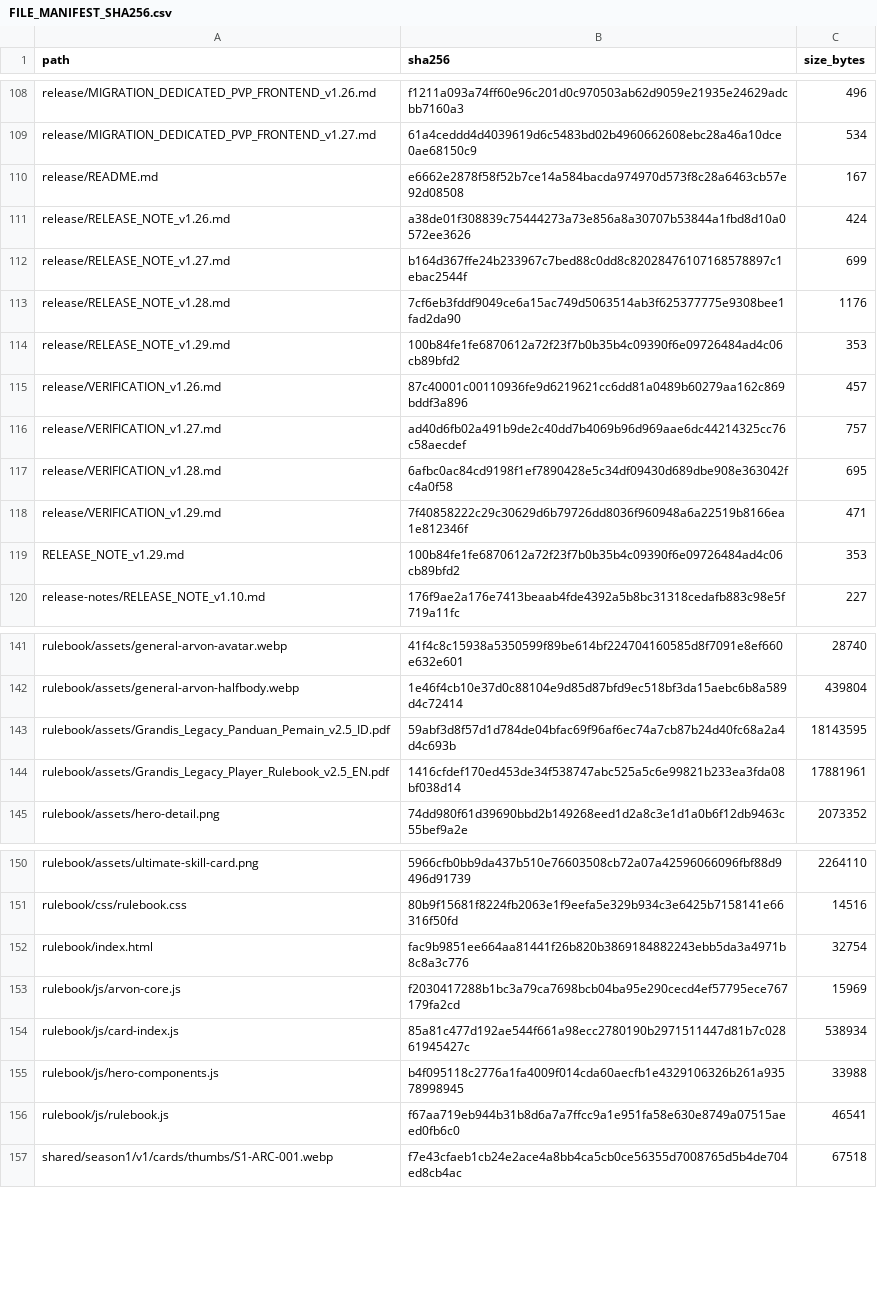
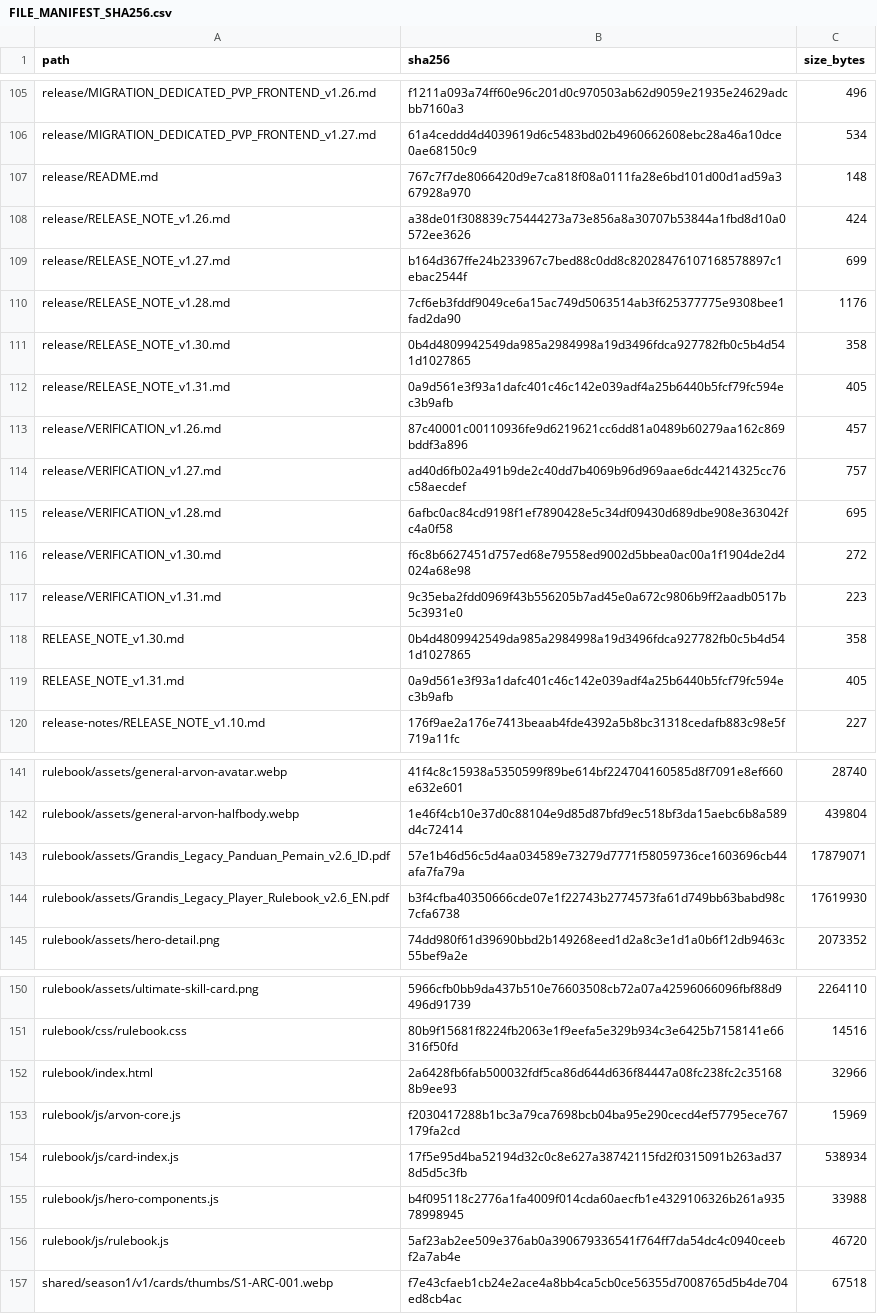
Before and after one commit to GrandisLegacyTCG/GrandisLegacyTCG.github.io, a CSV file: FILE_MANIFEST_SHA256.csv, drawn as a sheet; only a part is shown, gaps mark what is left out; the diff covers the shown part only.

```diff
--- a/FILE_MANIFEST_SHA256.csv
+++ b/FILE_MANIFEST_SHA256.csv
@@ -109,3 +106,3 @@ release/MIGRATION_DEDICATED_PVP_FRONTEND_v1.26.md,f1211a093a74ff60e96c201d0c9705
 release/MIGRATION_DEDICATED_PVP_FRONTEND_v1.27.md,61a4ceddd4d4039619d6c5483bd02b4960662608ebc28a46a10dce0ae68150c9,534
-release/README.md,e6662e2878f58f52b7ce14a584bacda974970d573f8c28a6463cb57e92d08508,167
+release/README.md,767c7f7de8066420d9e7ca818f08a0111fa28e6bd101d00d1ad59a367928a970,148
 release/RELEASE_NOTE_v1.26.md,a38de01f308839c75444273a73e856a8a30707b53844a1fbd8d10a0572ee3626,424
@@ -113,3 +110,4 @@ release/RELEASE_NOTE_v1.27.md,b164d367ffe24b233967c7bed88c0dd8c82028476107168578
 release/RELEASE_NOTE_v1.28.md,7cf6eb3fddf9049ce6a15ac749d5063514ab3f625377775e9308bee1fad2da90,1176
-release/RELEASE_NOTE_v1.29.md,100b84fe1fe6870612a72f23f7b0b35b4c09390f6e09726484ad4c06cb89bfd2,353
+release/RELEASE_NOTE_v1.30.md,0b4d4809942549da985a2984998a19d3496fdca927782fb0c5b4d541d1027865,358
+release/RELEASE_NOTE_v1.31.md,0a9d561e3f93a1dafc401c46c142e039adf4a25b6440b5fcf79fc594ec3b9afb,405
 release/VERIFICATION_v1.26.md,87c40001c00110936fe9d6219621cc6dd81a0489b60279aa162c869bddf3a896,457
@@ -117,4 +115,6 @@ release/VERIFICATION_v1.27.md,ad40d6fb02a491b9de2c40dd7b4069b96d969aae6dc4421432
 release/VERIFICATION_v1.28.md,6afbc0ac84cd9198f1ef7890428e5c34df09430d689dbe908e363042fc4a0f58,695
-release/VERIFICATION_v1.29.md,7f40858222c29c30629d6b79726dd8036f960948a6a22519b8166ea1e812346f,471
-RELEASE_NOTE_v1.29.md,100b84fe1fe6870612a72f23f7b0b35b4c09390f6e09726484ad4c06cb89bfd2,353
+release/VERIFICATION_v1.30.md,f6c8b6627451d757ed68e79558ed9002d5bbea0ac00a1f1904de2d4024a68e98,272
+release/VERIFICATION_v1.31.md,9c35eba2fdd0969f43b556205b7ad45e0a672c9806b9ff2aadb0517b5c3931e0,223
+RELEASE_NOTE_v1.30.md,0b4d4809942549da985a2984998a19d3496fdca927782fb0c5b4d541d1027865,358
+RELEASE_NOTE_v1.31.md,0a9d561e3f93a1dafc401c46c142e039adf4a25b6440b5fcf79fc594ec3b9afb,405
 release-notes/RELEASE_NOTE_v1.10.md,176f9ae2a176e7413beaab4fde4392a5b8bc31318cedafb883c98e5f719a11fc,227
@@ -142,4 +142,4 @@ rulebook/assets/general-arvon-avatar.webp,41f4c8c15938a5350599f89be614bf22470416
 rulebook/assets/general-arvon-halfbody.webp,1e46f4cb10e37d0c88104e9d85d87bfd9ec518bf3da15aebc6b8a589d4c72414,439804
-rulebook/assets/Grandis_Legacy_Panduan_Pemain_v2.5_ID.pdf,59abf3d8f57d1d784de04bfac69f96af6ec74a7cb87b24d40fc68a2a4d4c693b,18143595
-rulebook/assets/Grandis_Legacy_Player_Rulebook_v2.5_EN.pdf,1416cfdef170ed453de34f538747abc525a5c6e99821b233ea3fda08bf038d14,17881961
+rulebook/assets/Grandis_Legacy_Panduan_Pemain_v2.6_ID.pdf,57e1b46d56c5d4aa034589e73279d7771f58059736ce1603696cb44afa7fa79a,17879071
+rulebook/assets/Grandis_Legacy_Player_Rulebook_v2.6_EN.pdf,b3f4cfba40350666cde07e1f22743b2774573fa61d749bb63babd98c7cfa6738,17619930
 rulebook/assets/hero-detail.png,74dd980f61d39690bbd2b149268eed1d2a8c3e1d1a0b6f12db9463c55bef9a2e,2073352
@@ -151,7 +151,7 @@ rulebook/assets/ultimate-skill-card.png,5966cfb0bb9da437b510e76603508cb72a07a425
 rulebook/css/rulebook.css,80b9f15681f8224fb2063e1f9eefa5e329b934c3e6425b7158141e66316f50fd,14516
-rulebook/index.html,fac9b9851ee664aa81441f26b820b3869184882243ebb5da3a4971b8c8a3c776,32754
+rulebook/index.html,2a6428fb6fab500032fdf5ca86d644d636f84447a08fc238fc2c351688b9ee93,32966
 rulebook/js/arvon-core.js,f2030417288b1bc3a79ca7698bcb04ba95e290cecd4ef57795ece767179fa2cd,15969
-rulebook/js/card-index.js,85a81c477d192ae544f661a98ecc2780190b2971511447d81b7c02861945427c,538934
+rulebook/js/card-index.js,17f5e95d4ba52194d32c0c8e627a38742115fd2f0315091b263ad378d5d5c3fb,538934
 rulebook/js/hero-components.js,b4f095118c2776a1fa4009f014cda60aecfb1e4329106326b261a93578998945,33988
-rulebook/js/rulebook.js,f67aa719eb944b31b8d6a7a7ffcc9a1e951fa58e630e8749a07515aeed0fb6c0,46541
+rulebook/js/rulebook.js,5af23ab2ee509e376ab0a390679336541f764ff7da54dc4c0940ceebf2a7ab4e,46720
 shared/season1/v1/cards/thumbs/S1-ARC-001.webp,f7e43cfaeb1cb24e2ace4a8bb4ca5cb0ce56355d7008765d5b4de704ed8cb4ac,67518
```
Also changed, not shown: 2 added rows, 3 removed rows and 32 edited cells elsewhere in this file, pvp/PVP_FRONTEND_SHA256.csv, 43 other files.
